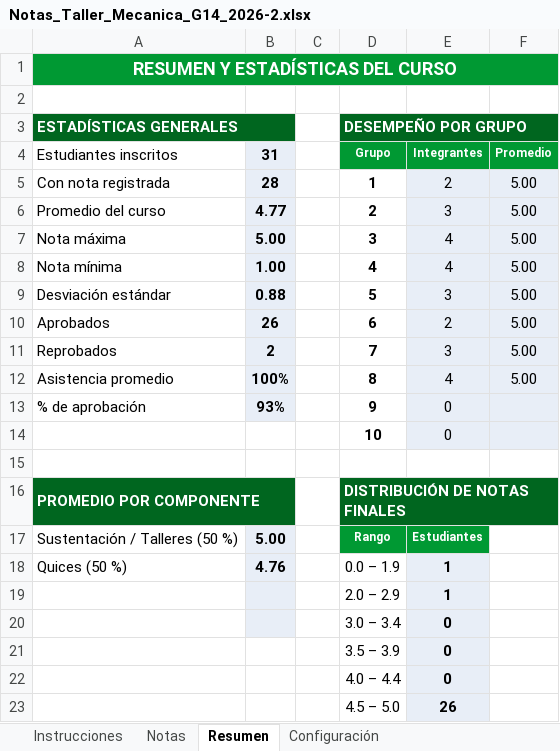
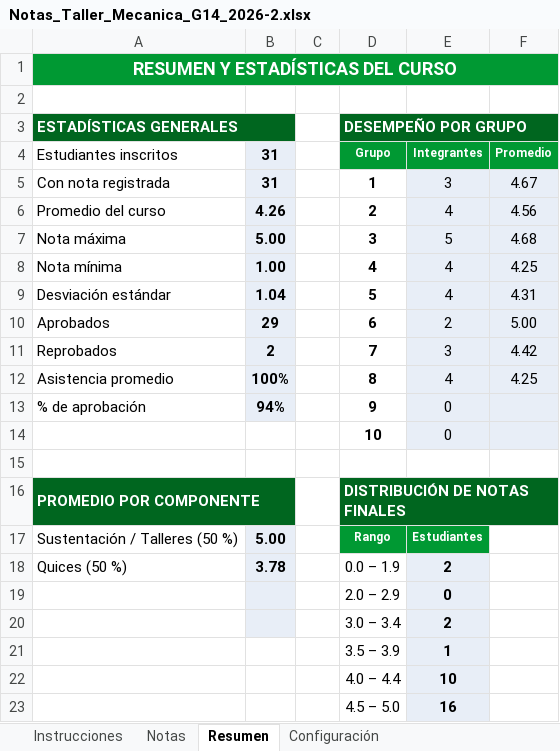
Before and after one commit to Miguel-Perdomo/Auxiliar_docente_UNAL, an Excel workbook: Taller_de_fundamentos_de_mecanica_2026-2/Notas/Notas_Taller_Mecanica_G14_2026-2.xlsx, sheet Resumen, drawn as a sheet; values as stored, in another font and other column widths than the file's, no borders; removed rows and columns are numbered as before the commit, all else as after; the diff names each change by its address in the sheet, - before the commit and + after, or states it on an @@ line.

```diff
--- a/Taller_de_fundamentos_de_mecanica_2026-2/Notas/Notas_Taller_Mecanica_G14_2026-2.xlsx (sheet Resumen)
+++ b/Taller_de_fundamentos_de_mecanica_2026-2/Notas/Notas_Taller_Mecanica_G14_2026-2.xlsx (sheet Resumen)
-B5 (31): 28
+B5 (31): 31
-E5 (Integrantes): 2
+E5 (Integrantes): 3
-F5 (Promedio): 5.00
+F5 (Promedio): 4.67
-B6 (31): 4.77
+B6 (31): 4.26
-E6 (Integrantes): 3
+E6 (Integrantes): 4
-F6 (Promedio): 5.00
+F6 (Promedio): 4.56
-E7 (Integrantes): 4
+E7 (Integrantes): 5
-F7 (Promedio): 5.00
+F7 (Promedio): 4.68
-F8 (Promedio): 5.00
+F8 (Promedio): 4.25
-B9 (31): 0.88
+B9 (31): 1.04
-E9 (Integrantes): 3
+E9 (Integrantes): 4
-F9 (Promedio): 5.00
+F9 (Promedio): 4.31
-B10 (31): 26
+B10 (31): 29
-F11 (Promedio): 5.00
+F11 (Promedio): 4.42
-F12 (Promedio): 5.00
+F12 (Promedio): 4.25
-B13 (31): 93%
+B13 (31): 94%
-B18 (31): 4.76
+B18 (31): 3.78
-E18 (Integrantes): 1
+E18 (Integrantes): 2
-row 19:  |  |  | 2.0 – 2.9 | 1
-D19 (Grupo): 3.0 – 3.4
+D19 (Grupo): 2.0 – 2.9
-row 21:  |  |  | 3.5 – 3.9 | 0
-row 22:  |  |  | 4.0 – 4.4 | 0
-row 23:  |  |  | 4.5 – 5.0 | 26
+row 20:  |  |  | 3.0 – 3.4 | 2
+row 21:  |  |  | 3.5 – 3.9 | 1
+row 22:  |  |  | 4.0 – 4.4 | 10
+row 23:  |  |  | 4.5 – 5.0 | 16
```
Also changed, not shown: sheet Notas, formulas that keep their value, Laboratorio_de_mecanica_y_ondas_para_biociencias_2026-2/Notas/Notas_Laboratorio_Biociencias_G4_2026-2.xlsx, 42 other files.
